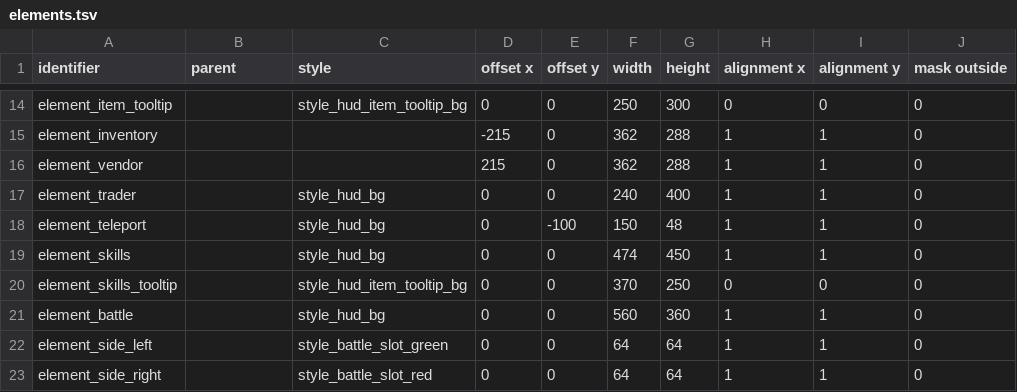
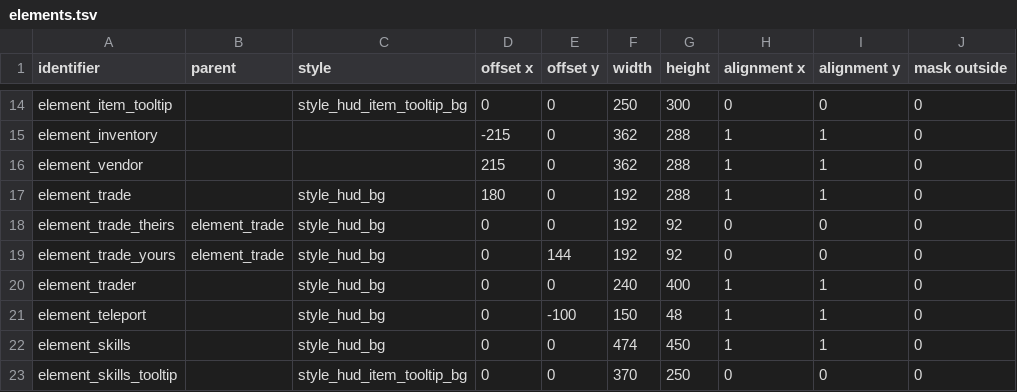
Before and after one commit to jazztickets/choria, a TSV file: working/tables/ui/elements.tsv, drawn as a sheet; only a part is shown, gaps mark what is left out; the shorter side is filled out with more unchanged rows.

```diff
--- a/working/tables/ui/elements.tsv
+++ b/working/tables/ui/elements.tsv
@@ -16,2 +16,5 @@ element_inventory			-215	0	362	288	1	1	0
 element_vendor			215	0	362	288	1	1	0
+element_trade		style_hud_bg	180	0	192	288	1	1	0
+element_trade_theirs	element_trade	style_hud_bg	0	0	192	92	0	0	0
+element_trade_yours	element_trade	style_hud_bg	0	144	192	92	0	0	0
 element_trader		style_hud_bg	0	0	240	400	1	1	0
```
Also changed, not shown: working/tables/ui/buttons.tsv, working/tables/ui/textboxes.tsv, 3 other files.
